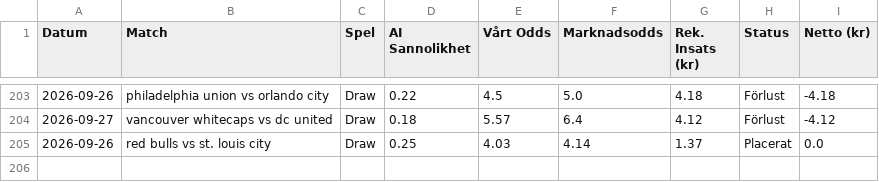
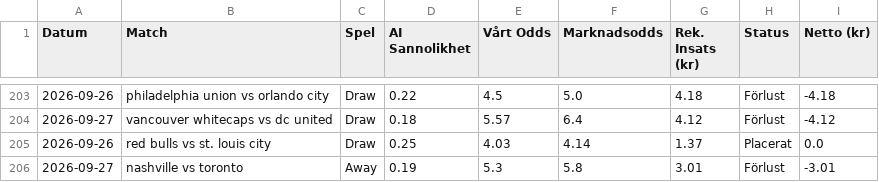
Before and after one commit to bjorndalman/website, a CSV file: data/betting_history.csv, drawn as a sheet; only a part is shown, gaps mark what is left out.

Commit message:
🏆 Automatisk synk: Ny bot-data och JSON-filer

```diff
--- a/data/betting_history.csv
+++ b/data/betting_history.csv
@@ -205 +205,2 @@ Datum,Match,Spel,AI Sannolikhet,Vårt Odds,Marknadsodds,Rek. Insats (kr),Status,
 2026-09-26,red bulls vs st. louis city,Draw,0.25,4.03,4.14,1.37,Placerat,0.0
+2026-09-27,nashville vs toronto,Away,0.19,5.3,5.8,3.01,Förlust,-3.01
```
Also changed, not shown: 2 other files.
